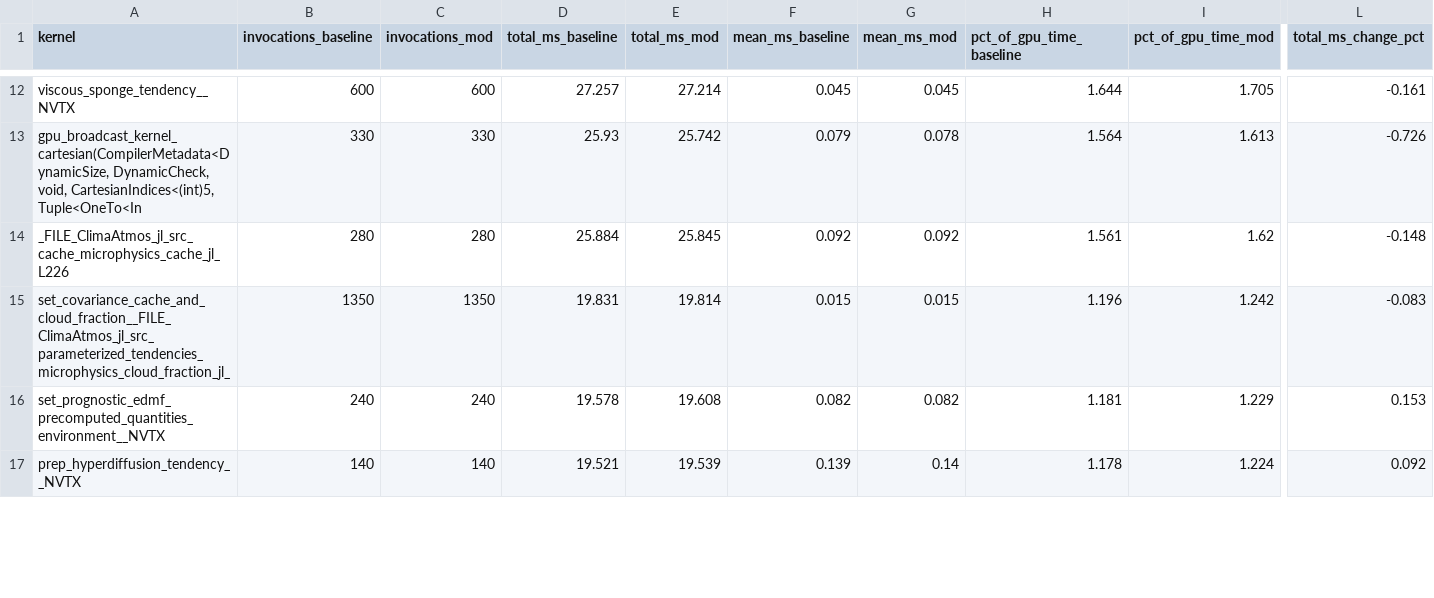
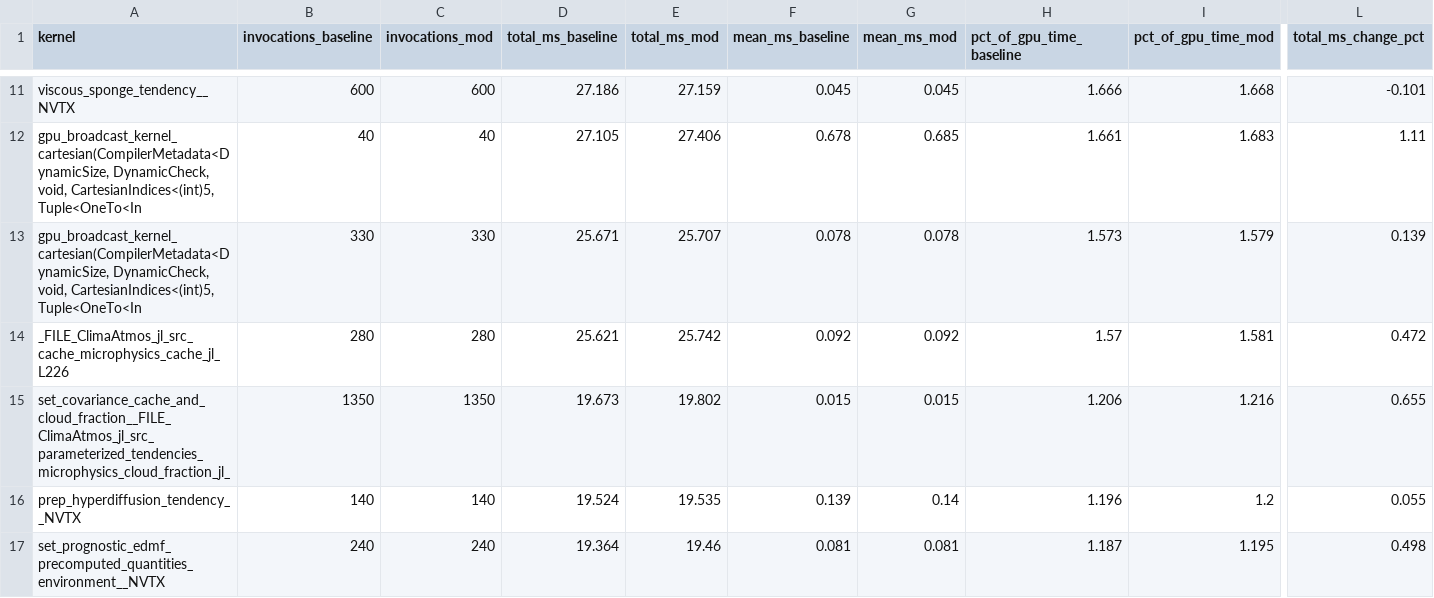
Before and after one commit to petebachant/clima-gpu-profiling, a CSV file: results/top-kernels.csv, drawn as a sheet; only a part is shown, gaps mark what is left out; removed rows and columns are numbered as before the commit, all else as after; rows hold the shown columns only; the diff covers the shown part only; the diff names each change by its address in the sheet, - before the commit and + after, or states it on an @@ line.

Commit message:
Launch bounds: -2.11% GPU kernel time, SYPD-null; add learnings doc, freeze ncu

```diff
--- a/results/top-kernels.csv
+++ b/results/top-kernels.csv
-D11 (total_ms_baseline): 27.257
+D11 (total_ms_baseline): 27.186
-E11 (total_ms_mod): 27.214
+E11 (total_ms_mod): 27.159
-H11 (pct_of_gpu_time_baseline): 1.644
+H11 (pct_of_gpu_time_baseline): 1.666
-I11 (pct_of_gpu_time_mod): 1.705
+I11 (pct_of_gpu_time_mod): 1.668
-L11 (total_ms_change_pct): -0.161
+L11 (total_ms_change_pct): -0.101
+row 12: gpu_broadcast_kernel_cartesian(CompilerMetadata<DynamicSize, DynamicCheck, void, CartesianIndices<(int)5, Tuple<OneTo<In | 40 | 40 | 27.105 | 27.406 | 0.678 | 0.685 | 1.661 | 1.683 | 1.11
-D13 (total_ms_baseline): 25.93
+D13 (total_ms_baseline): 25.671
-E13 (total_ms_mod): 25.742
+E13 (total_ms_mod): 25.707
-F13 (mean_ms_baseline): 0.079
+F13 (mean_ms_baseline): 0.078
-H13 (pct_of_gpu_time_baseline): 1.564
+H13 (pct_of_gpu_time_baseline): 1.573
-I13 (pct_of_gpu_time_mod): 1.613
+I13 (pct_of_gpu_time_mod): 1.579
-L13 (total_ms_change_pct): -0.726
+L13 (total_ms_change_pct): 0.139
-D14 (total_ms_baseline): 25.884
+D14 (total_ms_baseline): 25.621
-E14 (total_ms_mod): 25.845
+E14 (total_ms_mod): 25.742
-H14 (pct_of_gpu_time_baseline): 1.561
+H14 (pct_of_gpu_time_baseline): 1.57
-I14 (pct_of_gpu_time_mod): 1.62
+I14 (pct_of_gpu_time_mod): 1.581
-L14 (total_ms_change_pct): -0.148
+L14 (total_ms_change_pct): 0.472
-D15 (total_ms_baseline): 19.831
+D15 (total_ms_baseline): 19.673
-E15 (total_ms_mod): 19.814
+E15 (total_ms_mod): 19.802
-H15 (pct_of_gpu_time_baseline): 1.196
+H15 (pct_of_gpu_time_baseline): 1.206
-I15 (pct_of_gpu_time_mod): 1.242
+I15 (pct_of_gpu_time_mod): 1.216
-L15 (total_ms_change_pct): -0.083
+L15 (total_ms_change_pct): 0.655
-row 16: set_prognostic_edmf_precomputed_quantities_environment__NVTX | 240 | 240 | 19.578 | 19.608 | 0.082 | 0.082 | 1.181 | 1.229 | 0.153
-D16 (total_ms_baseline): 19.521
+D16 (total_ms_baseline): 19.524
-E16 (total_ms_mod): 19.539
+E16 (total_ms_mod): 19.535
-H16 (pct_of_gpu_time_baseline): 1.178
+H16 (pct_of_gpu_time_baseline): 1.196
-I16 (pct_of_gpu_time_mod): 1.224
+I16 (pct_of_gpu_time_mod): 1.2
-L16 (total_ms_change_pct): 0.092
+L16 (total_ms_change_pct): 0.055
+row 17: set_prognostic_edmf_precomputed_quantities_environment__NVTX | 240 | 240 | 19.364 | 19.46 | 0.081 | 0.081 | 1.187 | 1.195 | 0.498
```
Also changed, not shown: 2 added rows, 3 removed rows and 69 edited cells elsewhere in this file, 24 other files.
